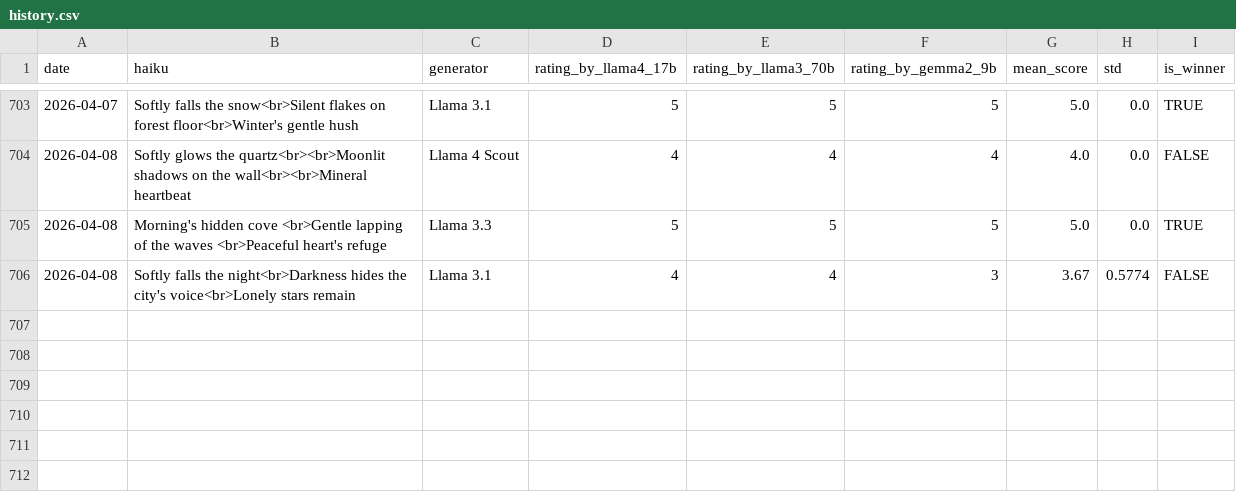
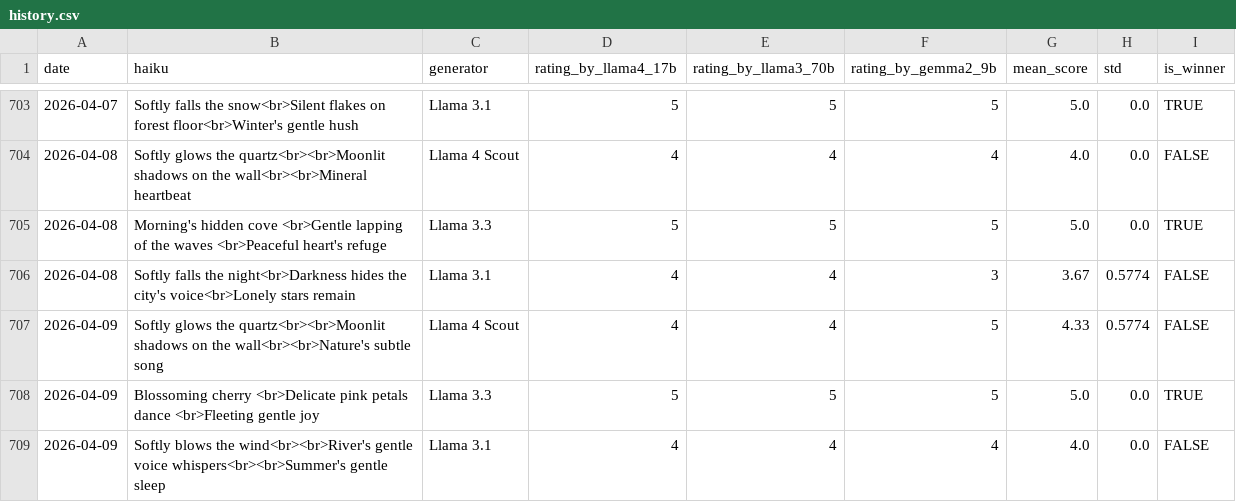
Before and after one commit to abeljohny/abeljohny, a CSV file: assets/history.csv, drawn as a sheet; only a part is shown, gaps mark what is left out.

```diff
--- a/assets/history.csv
+++ b/assets/history.csv
@@ -706 +706,4 @@ date,haiku,generator,rating_by_llama4_17b,rating_by_llama3_70b,rating_by_gemma2_
 2026-04-08,Softly falls the night<br>Darkness hides the city's voice<br>Lonely stars remain,Llama 3.1,4,4,3,3.67,0.5774,FALSE
+2026-04-09,Softly glows the quartz<br><br>Moonlit shadows on the wall<br><br>Nature's subtle song,Llama 4 Scout,4,4,5,4.33,0.5774,FALSE
+2026-04-09,Blossoming cherry <br>Delicate pink petals dance <br>Fleeting gentle joy,Llama 3.3,5,5,5,5.0,0.0,TRUE
+2026-04-09,Softly blows the wind<br><br>River's gentle voice whispers<br><br>Summer's gentle sleep,Llama 3.1,4,4,4,4.0,0.0,FALSE
```
Also changed, not shown: 2 other files.
